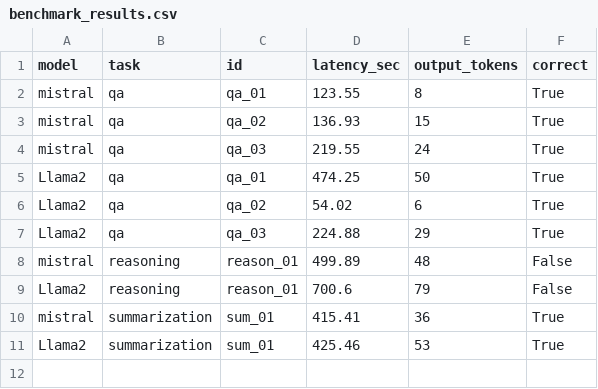
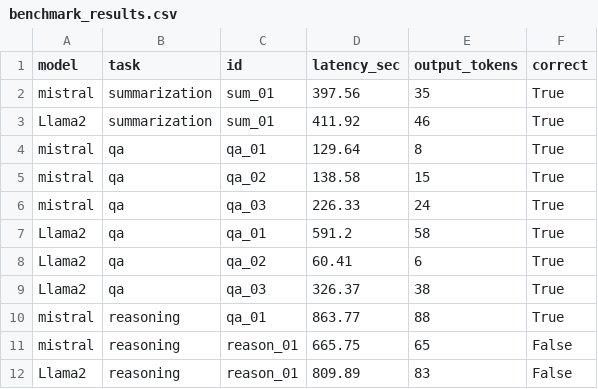
Before and after one commit to Ashwini-Choudhary1/LLaMA2-Mistral-Inspector, a CSV file: results/benchmark_results.csv, drawn as a sheet.

```diff
--- a/results/benchmark_results.csv
+++ b/results/benchmark_results.csv
@@ -1,11 +1,12 @@
 model,task,id,latency_sec,output_tokens,correct
-mistral,qa,qa_01,123.55,8,True
-mistral,qa,qa_02,136.93,15,True
-mistral,qa,qa_03,219.55,24,True
-Llama2,qa,qa_01,474.25,50,True
-Llama2,qa,qa_02,54.02,6,True
-Llama2,qa,qa_03,224.88,29,True
-mistral,reasoning,reason_01,499.89,48,False
-Llama2,reasoning,reason_01,700.6,79,False
-mistral,summarization,sum_01,415.41,36,True
-Llama2,summarization,sum_01,425.46,53,True
+mistral,summarization,sum_01,397.56,35,True
+Llama2,summarization,sum_01,411.92,46,True
+mistral,qa,qa_01,129.64,8,True
+mistral,qa,qa_02,138.58,15,True
+mistral,qa,qa_03,226.33,24,True
+Llama2,qa,qa_01,591.2,58,True
+Llama2,qa,qa_02,60.41,6,True
+Llama2,qa,qa_03,326.37,38,True
+mistral,reasoning,qa_01,863.77,88,True
+mistral,reasoning,reason_01,665.75,65,False
+Llama2,reasoning,reason_01,809.89,83,False
```
Also changed, not shown: results/failure_summary.csv, 4 other files.
